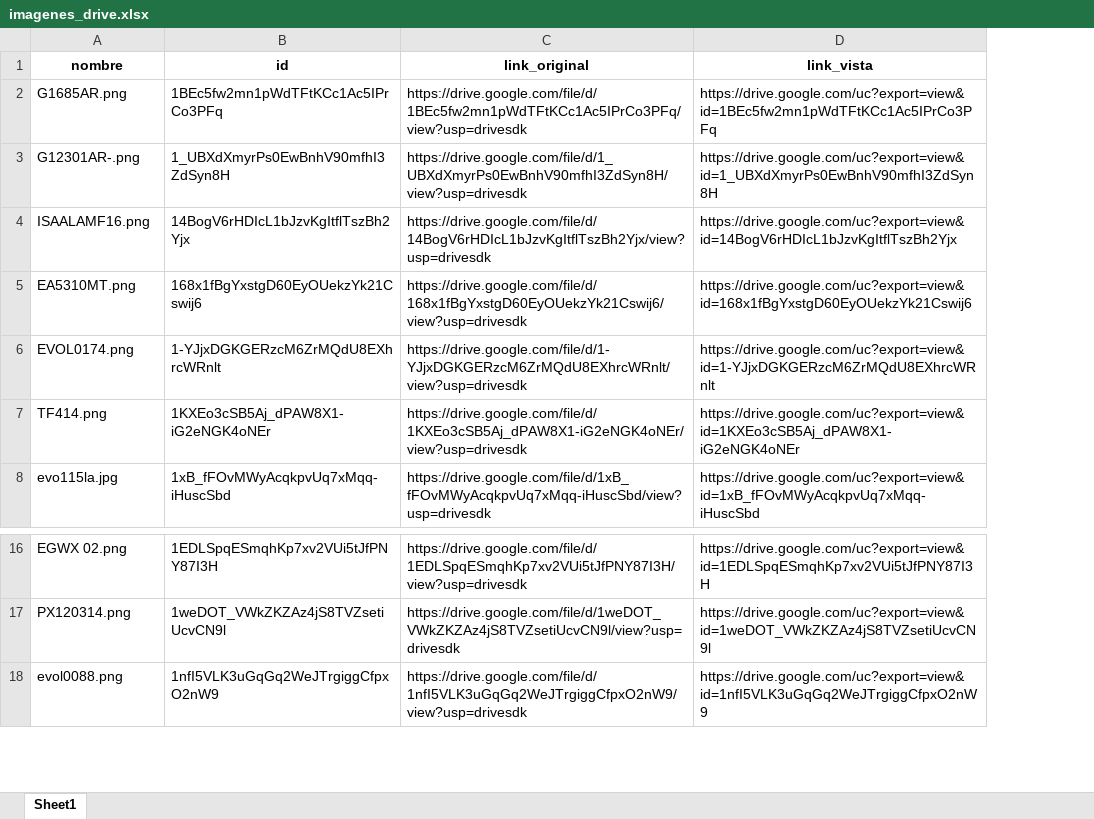
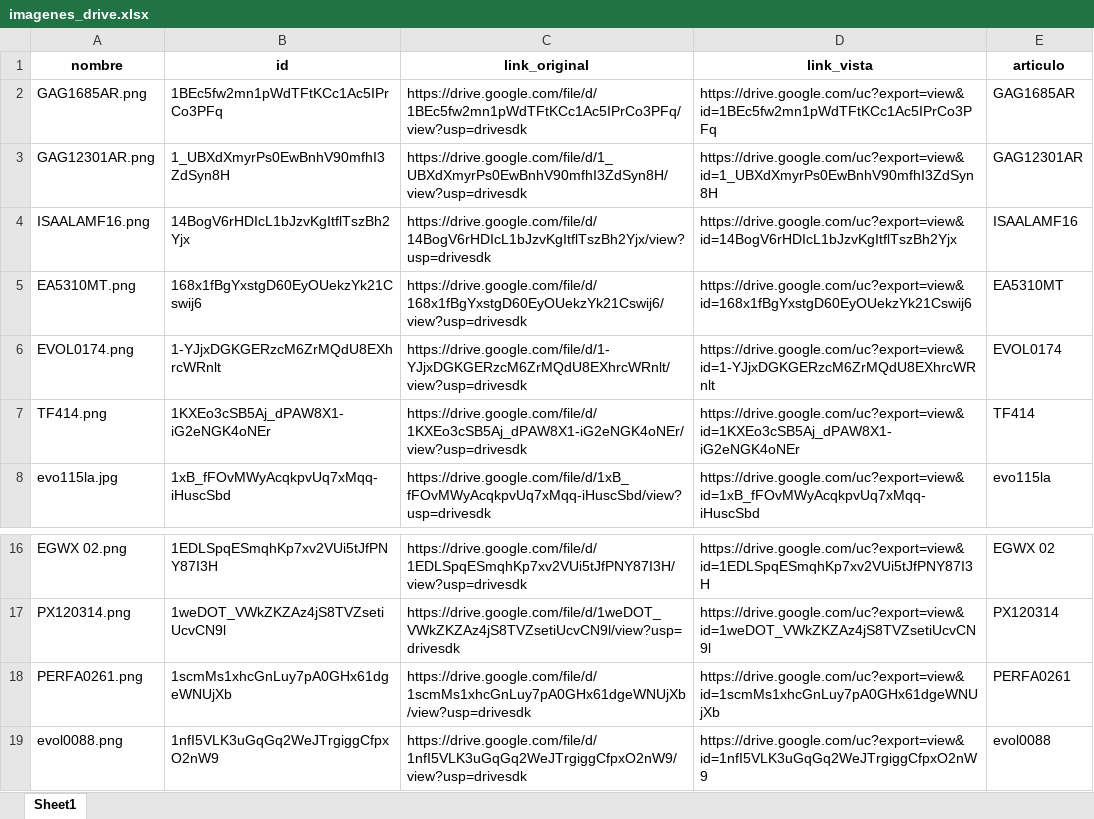
Before and after one commit to ferremax-cat/pinterest-f, an Excel workbook: imagenes_drive.xlsx, sheet Sheet1, drawn as a sheet; only a part is shown, gaps mark what is left out; values as stored, in another font and other column widths than the file's, no borders; the diff names each change by its address in the sheet, - before the commit and + after, or states it on an @@ line.

Commit message:
Mejoras en el procesamiento de imágenes del catálogo- Modificado drive_scanner.py para incluir columna 'articulo' con el nombre de archivo sin extensión- Corregido process_image_catalog_local() para usar 'articulo' e 'id' como columnas- Modificado process_image_catalog() para reemplazar JSON en lugar de combinar- Evitada duplicación de imágenes entre Excel local y Google Sheets- Agregado mejor manejo de errores y conflictos de Git- Implementado sistema para preservar todas las imágenes (43 en total)- Mejorada la depuración con mensajes más informativos

```diff
--- a/imagenes_drive.xlsx (sheet Sheet1)
+++ b/imagenes_drive.xlsx (sheet Sheet1)
+column E (articulo), rows 2-8: GAG1685AR | GAG12301AR | ISAALAMF16 | EA5310MT | EVOL0174 | TF414 | evo115la; rows 16-17: EGWX 02 | PX120314; row 19: evol0088
-A2 (nombre): G1685AR.png
+A2 (nombre): GAG1685AR.png
-A3 (nombre): G12301AR-.png
+A3 (nombre): GAG12301AR.png
+row 18: PERFA0261.png | 1scmMs1xhcGnLuy7pA0GHx61dgeWNUjXb | https://drive.google.com/file/d/1scmMs1xhcGnLuy7pA0GHx61dgeWNUjXb/view?usp=drivesdk | https://drive.google.com/uc?export=view&id=1scmMs1xhcGnLuy7pA0GHx61dgeWNUjXb | PERFA0261
```
Also changed, not shown: excel/CATALOGO_GRUPOS.xlsx, 4 other files.
